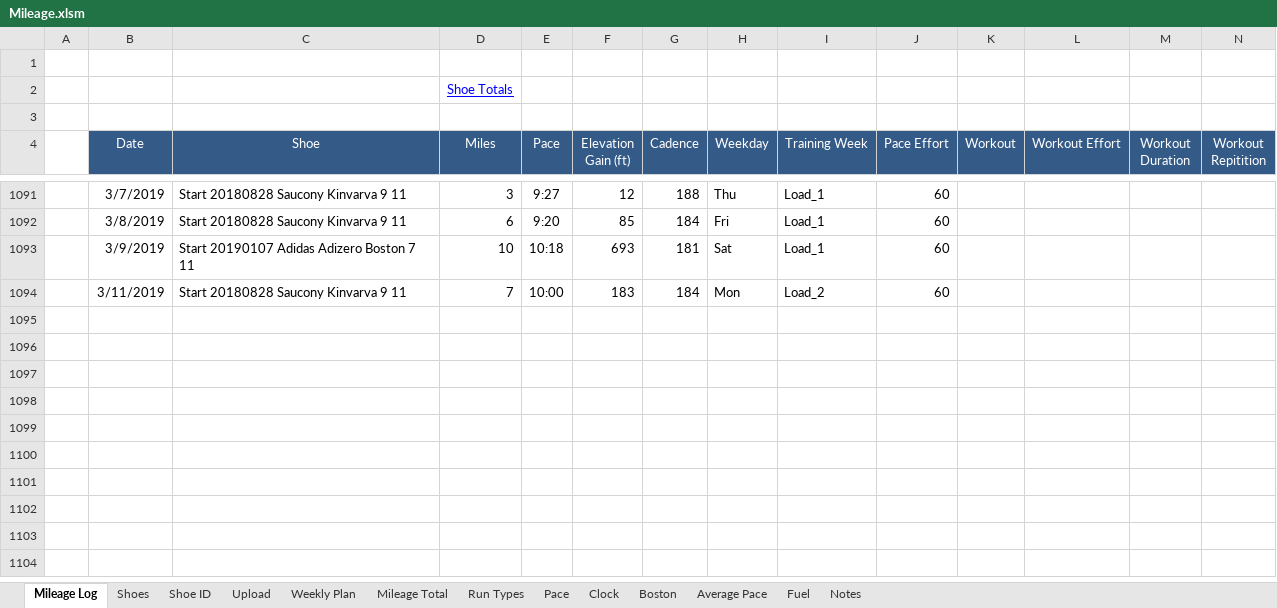
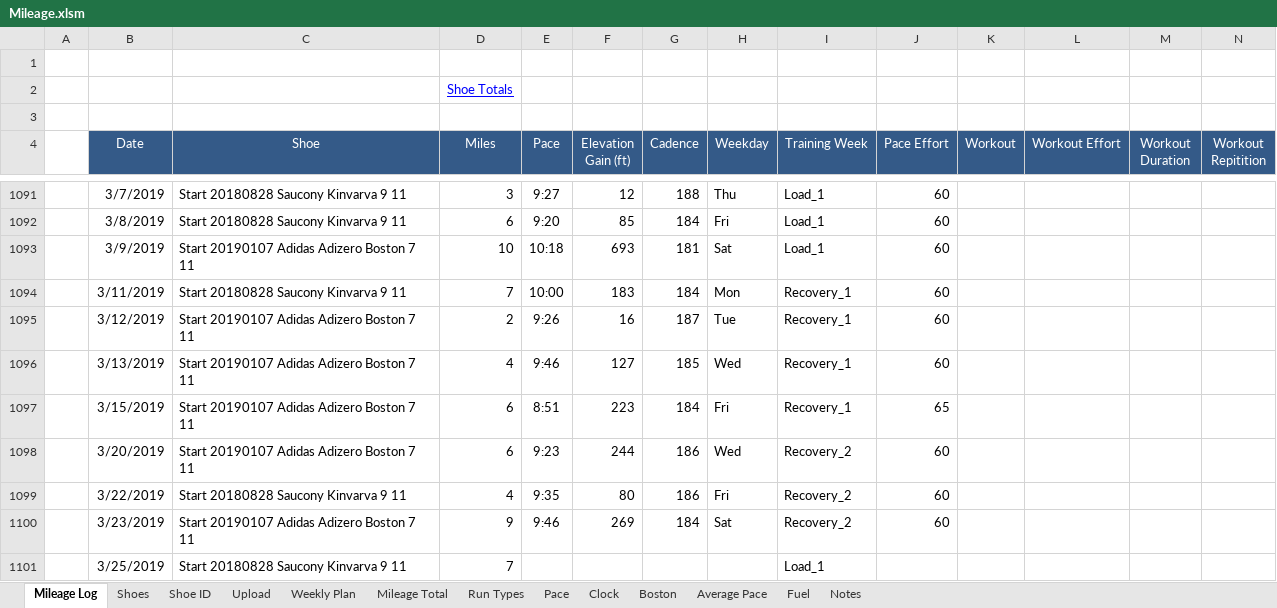
Before and after one commit to primalrun/hca_psg, an Excel workbook: Mileage.xlsm, sheet Mileage Log, drawn as a sheet; only a part is shown, gaps mark what is left out; values as stored, in another font and other column widths than the file's, no borders; rows hold the shown columns only; the diff names each change by its address in the sheet, - before the commit and + after, or states it on an @@ line.

Commit message:
Add files via upload

```diff
--- a/Mileage.xlsm (sheet Mileage Log)
+++ b/Mileage.xlsm (sheet Mileage Log)
-I1094 (Training Week): Load_2
+I1094 (Training Week): Recovery_1
+row 1095:  | 3/12/2019 | Start 20190107 Adidas Adizero Boston 7 11 | 2 | 9:26 | 16 | 187 | Tue | Recovery_1 | 60
+row 1096:  | 3/13/2019 | Start 20190107 Adidas Adizero Boston 7 11 | 4 | 9:46 | 127 | 185 | Wed | Recovery_1 | 60
+row 1097:  | 3/15/2019 | Start 20190107 Adidas Adizero Boston 7 11 | 6 | 8:51 | 223 | 184 | Fri | Recovery_1 | 65
+row 1098:  | 3/20/2019 | Start 20190107 Adidas Adizero Boston 7 11 | 6 | 9:23 | 244 | 186 | Wed | Recovery_2 | 60
+row 1099:  | 3/22/2019 | Start 20180828 Saucony Kinvarva 9 11 | 4 | 9:35 | 80 | 186 | Fri | Recovery_2 | 60
+row 1100:  | 3/23/2019 | Start 20190107 Adidas Adizero Boston 7 11 | 9 | 9:46 | 269 | 184 | Sat | Recovery_2 | 60
+row 1101:  | 3/25/2019 | Start 20180828 Saucony Kinvarva 9 11 | 7 |  |  |  |  | Load_1
```
Also changed, not shown: sheet Mileage Total.
